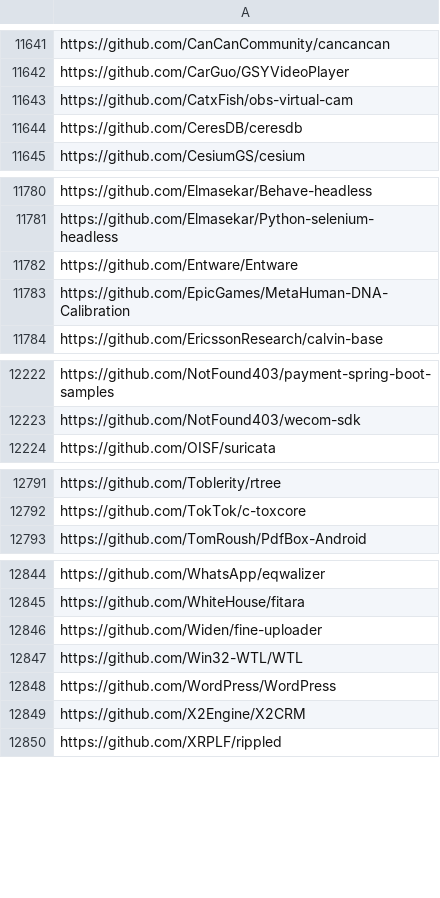
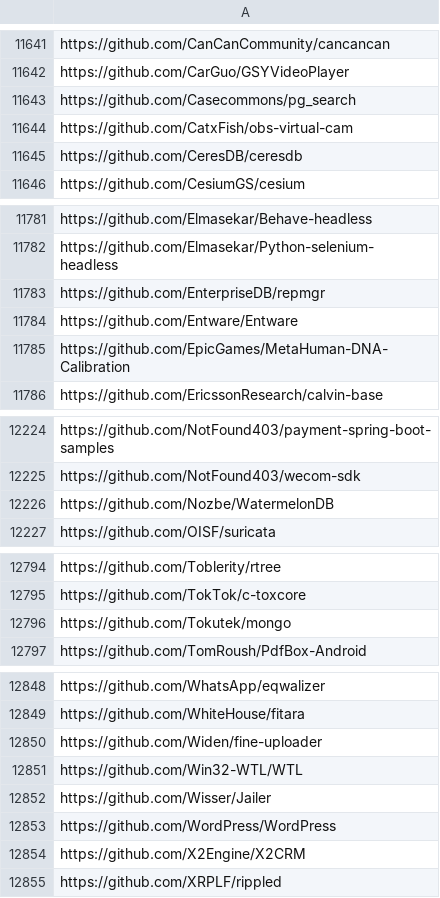
Before and after one commit to oss-compass/compass-projects-information, a CSV file: all_repositories.csv, drawn as a sheet; only a part is shown, gaps mark what is left out; the diff covers the shown part only; the diff names each change by its address in the sheet, - before the commit and + after, or states it on an @@ line.

Commit message:
Update at 2023-06-12T05:30:03+08:00
Signed-off-by: EdmondFrank <EdmondFrank@hotmail.com>

```diff
--- a/all_repositories.csv
+++ b/all_repositories.csv
+row 11643: https://github.com/Casecommons/pg_search
+row 11783: https://github.com/EnterpriseDB/repmgr
+row 12226: https://github.com/Nozbe/WatermelonDB
+row 12796: https://github.com/Tokutek/mongo
+row 12852: https://github.com/Wisser/Jailer
```
Also changed, not shown: 11 added rows elsewhere in this file.
